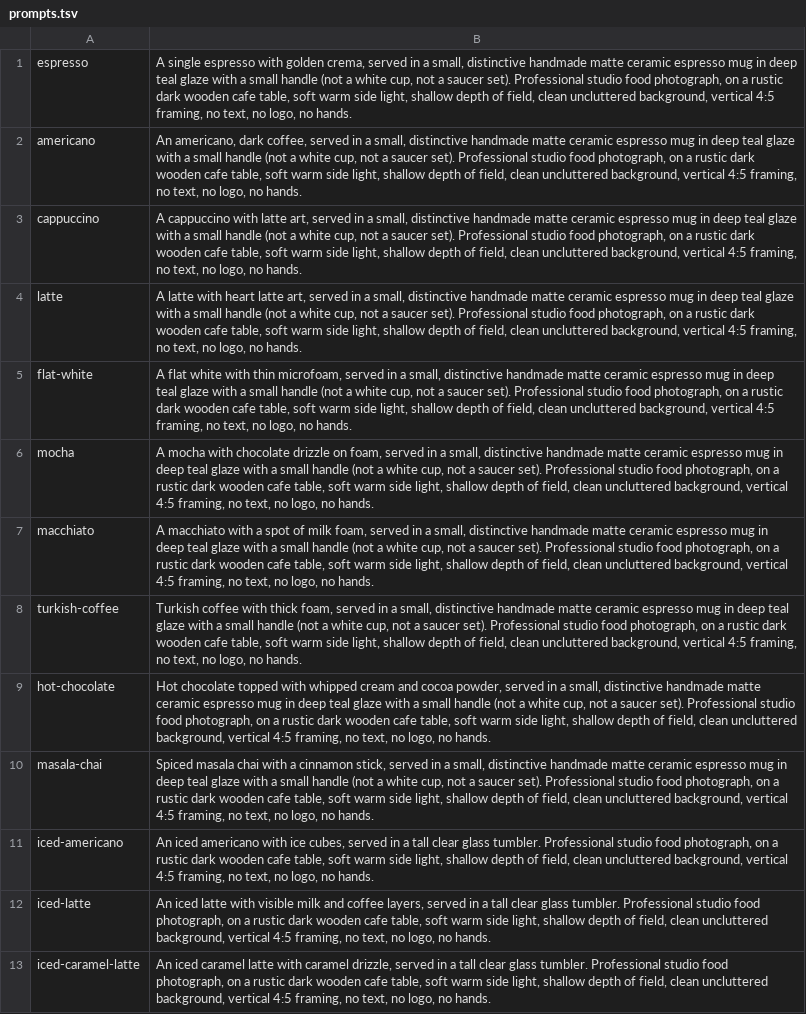
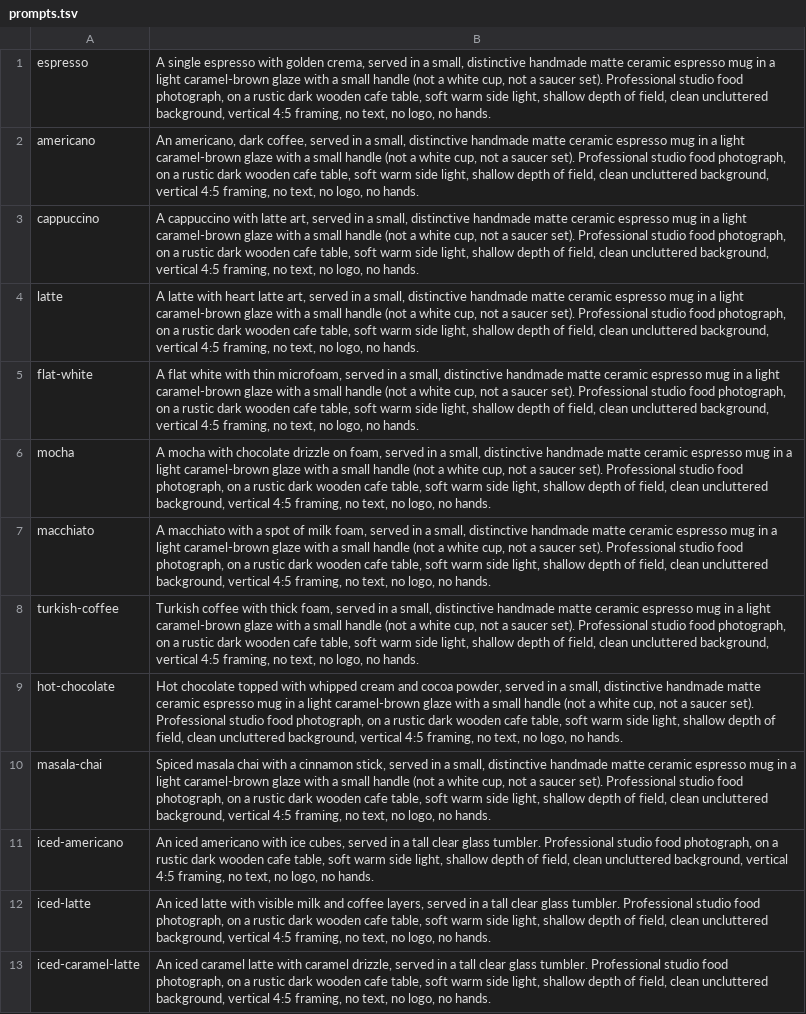
Before and after one commit to jpvndcrpt2-bit/saadi-cafe, a TSV file: menu/prompts.tsv, drawn as a sheet; only a part is shown; the diff names each change by its address in the sheet, - before the commit and + after, or states it on an @@ line.

```diff
--- a/menu/prompts.tsv
+++ b/menu/prompts.tsv
-B1: …mug in deep teal glaze with…
+B1: …mug in a light caramel-brown glaze with…
-B2: …mug in deep teal glaze with…
+B2: …mug in a light caramel-brown glaze with…
-B3: …mug in deep teal glaze with…
+B3: …mug in a light caramel-brown glaze with…
-B4: …mug in deep teal glaze with…
+B4: …mug in a light caramel-brown glaze with…
-B5: …mug in deep teal glaze with…
+B5: …mug in a light caramel-brown glaze with…
-B6: …mug in deep teal glaze with…
+B6: …mug in a light caramel-brown glaze with…
-B7: …mug in deep teal glaze with…
+B7: …mug in a light caramel-brown glaze with…
-B8: …mug in deep teal glaze with…
+B8: …mug in a light caramel-brown glaze with…
-B9: …mug in deep teal glaze with…
+B9: …mug in a light caramel-brown glaze with…
-B10: …mug in deep teal glaze with…
+B10: …mug in a light caramel-brown glaze with…
```
Also changed, not shown: 1 other file.
